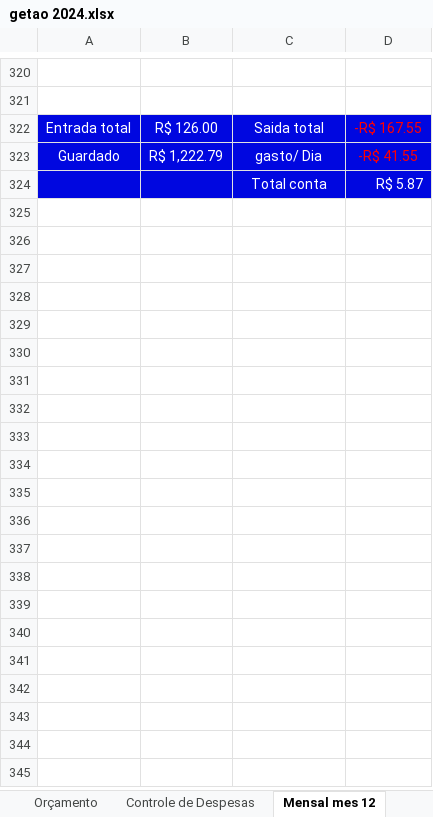
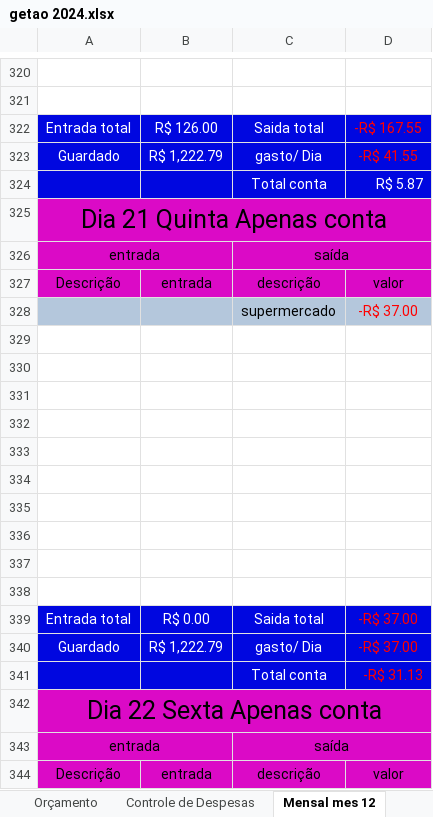
Before and after one commit to LeandroRDS/htdocs, an Excel workbook: finaças/getao 2024.xlsx, sheet Mensal mes 12, drawn as a sheet; only a part is shown, gaps mark what is left out; values as stored, in another font and other column widths than the file's, no borders; conditional formats not drawn; the diff covers the shown part only; the diff names each change by its address in the sheet, - before the commit and + after, or states it on an @@ line.

```diff
--- a/finaças/getao 2024.xlsx (sheet Mensal mes 12)
+++ b/finaças/getao 2024.xlsx (sheet Mensal mes 12)
+row 325: Dia 21 Quinta Apenas conta
+row 326: entrada |  | saída
+row 327: Descrição | entrada | descrição | valor
+row 328:  |  | supermercado | -R$ 37.00
+row 329: (empty)
+row 330: (empty)
+row 331: (empty)
+row 332: (empty)
+row 333: (empty)
+row 334: (empty)
+row 335: (empty)
+row 336: (empty)
+row 337: (empty)
+row 338: (empty)
+row 339: Entrada total | R$ 0.00 | Saida total | -R$ 37.00
+row 340: Guardado | R$ 1,222.79 | gasto/ Dia | -R$ 37.00
+row 341:  |  | Total conta | -R$ 31.13
+row 342: Dia 22 Sexta Apenas conta
+row 343: entrada |  | saída
+row 344: Descrição | entrada | descrição | valor
```
Also changed, not shown: 14 added rows elsewhere in this sheet, sheet Paçoca mes 12, sheet Mes 1, other sheet tabs, charts or pictures, 1 other file.
